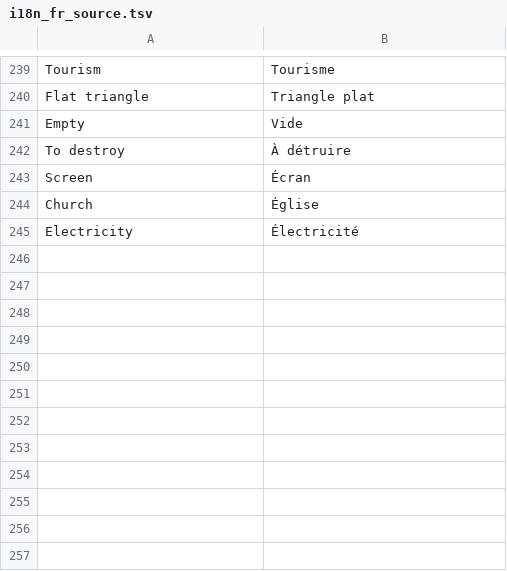
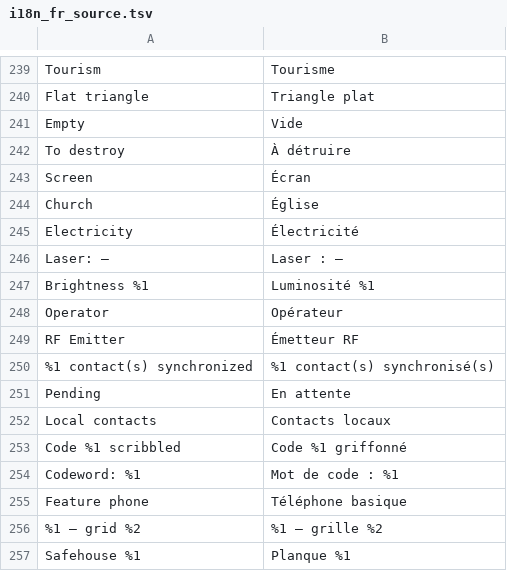
Before and after one commit to Tangohan/COMSPEC-MILSIM, a TSV file: mod/COMSPEC_ATAK_Native/tools/i18n_fr_source.tsv, drawn as a sheet; only a part is shown, gaps mark what is left out.

```diff
--- a/mod/COMSPEC_ATAK_Native/tools/i18n_fr_source.tsv
+++ b/mod/COMSPEC_ATAK_Native/tools/i18n_fr_source.tsv
@@ -245 +245,13 @@ Church	Église
 Electricity	Électricité
+Laser: —	Laser : —
+Brightness %1	Luminosité %1
+Operator	Opérateur
+RF Emitter	Émetteur RF
+%1 contact(s) synchronized	%1 contact(s) synchronisé(s)
+Pending	En attente
+Local contacts	Contacts locaux
+Code %1 scribbled	Code %1 griffonné
+Codeword: %1	Mot de code : %1
+Feature phone	Téléphone basique
+%1 — grid %2	%1 — grille %2
+Safehouse %1	Planque %1
```
Also changed, not shown: 24 other files.
